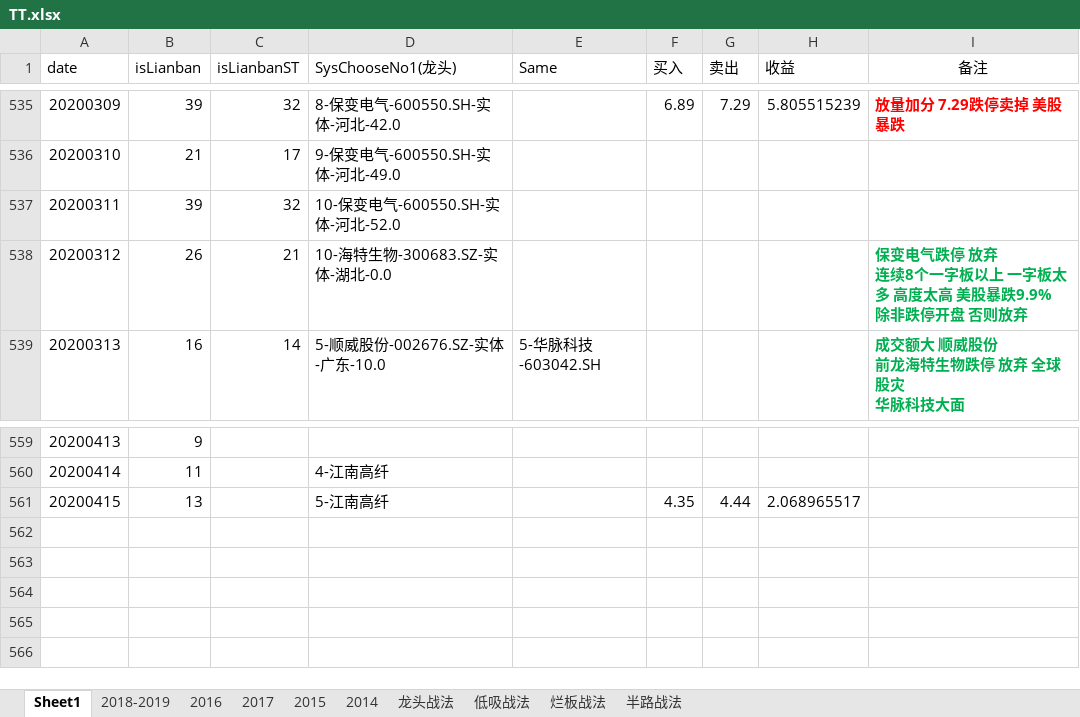
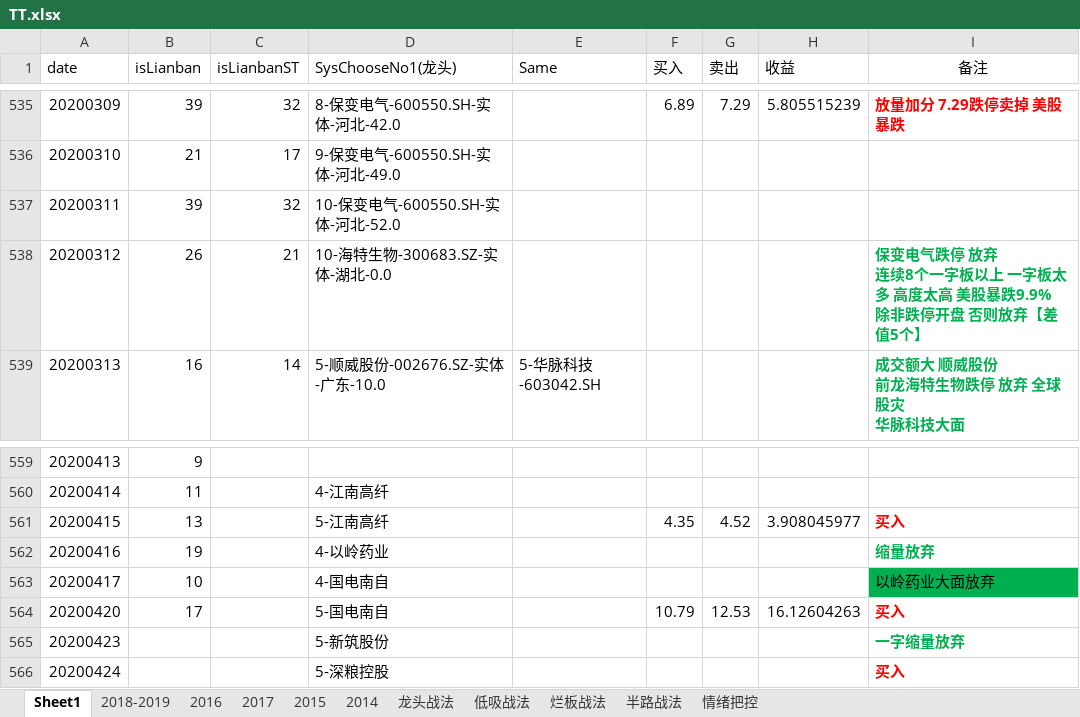
Before and after one commit to kweitan/myFinance, an Excel workbook: src/main/resources/static/xls/TT.xlsx, sheet Sheet1, drawn as a sheet; only a part is shown, gaps mark what is left out; values as stored, in another font and other column widths than the file's, no borders; conditional formats not drawn; the diff names each change by its address in the sheet, - before the commit and + after, or states it on an @@ line.

```diff
--- a/src/main/resources/static/xls/TT.xlsx (sheet Sheet1)
+++ b/src/main/resources/static/xls/TT.xlsx (sheet Sheet1)
+sheet tab: 情绪把控
-I538 (备注): …否则放弃
+I538 (备注): …否则放弃【差值5个】
-G561 (卖出): 4.44
+G561 (卖出): 4.52
-H561 (收益): 2.068965517
+H561 (收益): 3.908045977
-I561 (备注): (empty)
+I561 (备注): 买入
+row 562: 20200416 | 19 |  | 4-以岭药业 |  |  |  |  | 缩量放弃
+row 563: 20200417 | 10 |  | 4-国电南自 |  |  |  |  | 以岭药业大面放弃
+row 564: 20200420 | 17 |  | 5-国电南自 |  | 10.79 | 12.53 | 16.12604263 | 买入
+row 565: 20200423 |  |  | 5-新筑股份 |  |  |  |  | 一字缩量放弃
+row 566: 20200424 |  |  | 5-深粮控股 |  |  |  |  | 买入
```
Also changed, not shown: 4 other files.
